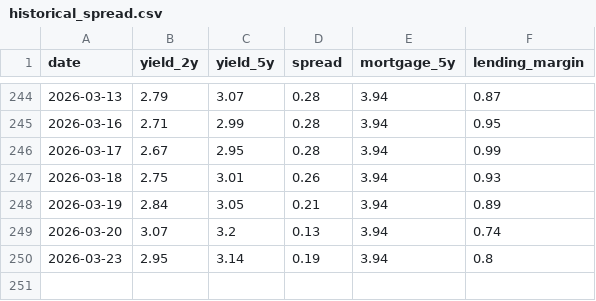
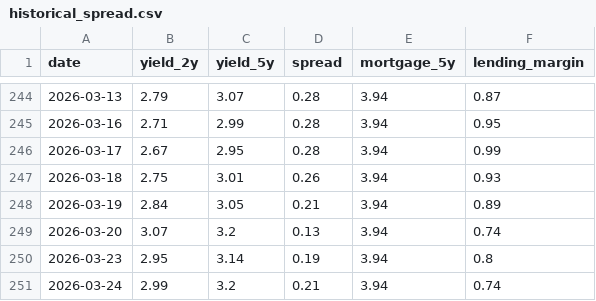
Before and after one commit to rnparker/Gemini-Sandbox, a CSV file: docs/historical_spread.csv, drawn as a sheet; only a part is shown, gaps mark what is left out.

```diff
--- a/docs/historical_spread.csv
+++ b/docs/historical_spread.csv
@@ -250 +250,2 @@ date,yield_2y,yield_5y,spread,mortgage_5y,lending_margin
 2026-03-23,2.95,3.14,0.19,3.94,0.8
+2026-03-24,2.99,3.2,0.21,3.94,0.74
```
Also changed, not shown: 2 other files.
